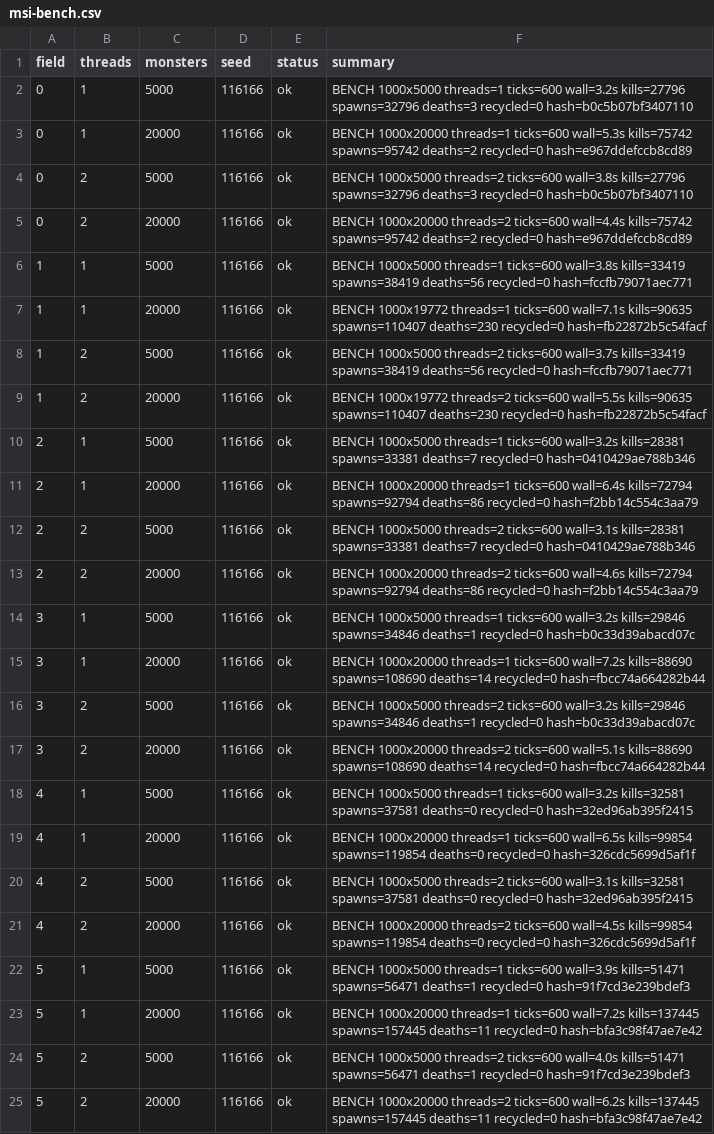
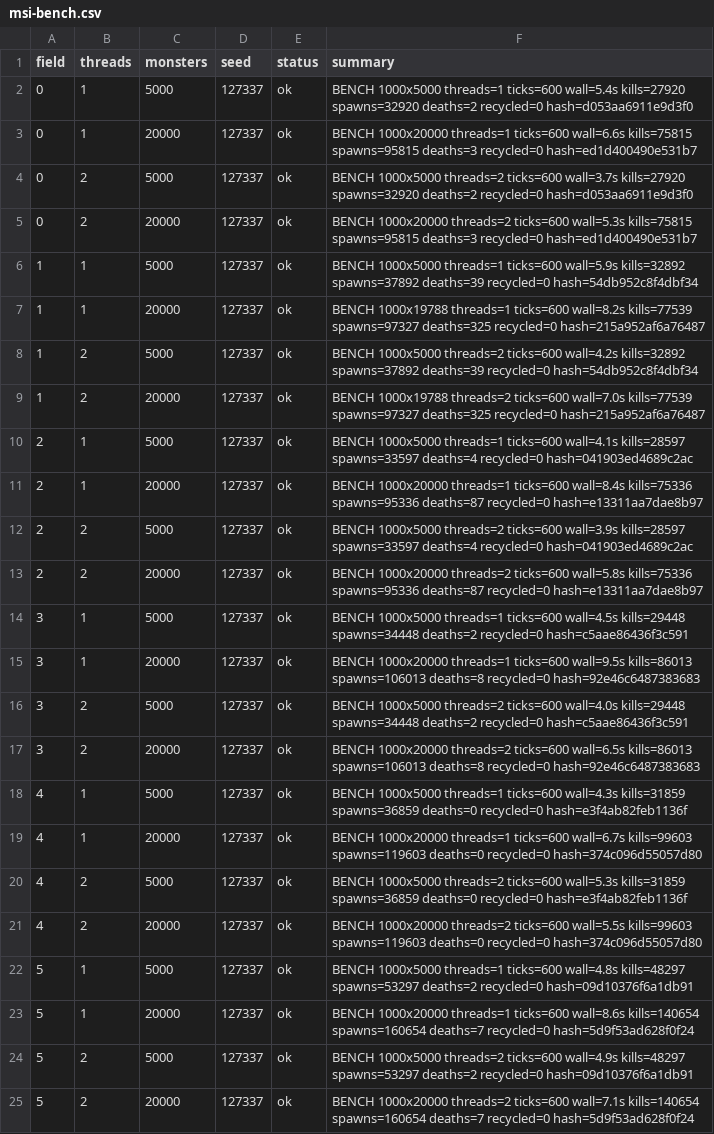
Before and after one commit to Proximo0/MagicSmash, a CSV file: work/261122113645-3086/art/msi-bench.csv, drawn as a sheet; the diff names each change by its address in the sheet, - before the commit and + after, or states it on an @@ line.

```diff
--- a/work/261122113645-3086/art/msi-bench.csv
+++ b/work/261122113645-3086/art/msi-bench.csv
-D2:D25 (seed): 116166
+D2:D25 (seed): 127337
-F2 (summary): …threads=1 ticks=600 wall=3.2s kills=27796 spawns=32796 deaths=3 recycled=0 hash=b0c5b07bf3407110
+F2 (summary): …threads=1 ticks=600 wall=5.4s kills=27920 spawns=32920 deaths=2 recycled=0 hash=d053aa6911e9d3f0
-F3 (summary): …threads=1 ticks=600 wall=5.3s kills=75742 spawns=95742 deaths=2 recycled=0 hash=e967ddefccb8cd89
+F3 (summary): …threads=1 ticks=600 wall=6.6s kills=75815 spawns=95815 deaths=3 recycled=0 hash=ed1d400490e531b7
-F4 (summary): …threads=2 ticks=600 wall=3.8s kills=27796 spawns=32796 deaths=3 recycled=0 hash=b0c5b07bf3407110
+F4 (summary): …threads=2 ticks=600 wall=3.7s kills=27920 spawns=32920 deaths=2 recycled=0 hash=d053aa6911e9d3f0
-F5 (summary): …threads=2 ticks=600 wall=4.4s kills=75742 spawns=95742 deaths=2 recycled=0 hash=e967ddefccb8cd89
+F5 (summary): …threads=2 ticks=600 wall=5.3s kills=75815 spawns=95815 deaths=3 recycled=0 hash=ed1d400490e531b7
-F6 (summary): …threads=1 ticks=600 wall=3.8s kills=33419 spawns=38419 deaths=56 recycled=0 hash=fccfb79071aec771
+F6 (summary): …threads=1 ticks=600 wall=5.9s kills=32892 spawns=37892 deaths=39 recycled=0 hash=54db952c8f4dbf34
-F7 (summary): BENCH 1000x19772 threads=1 ticks=600 wall=7.1s kills=90635 spawns=110407 deaths=230 recycled=0 hash=fb22872b5c54facf
+F7 (summary): BENCH 1000x19788 threads=1 ticks=600 wall=8.2s kills=77539 spawns=97327 deaths=325 recycled=0 hash=215a952af6a76487
-F8 (summary): …threads=2 ticks=600 wall=3.7s kills=33419 spawns=38419 deaths=56 recycled=0 hash=fccfb79071aec771
+F8 (summary): …threads=2 ticks=600 wall=4.2s kills=32892 spawns=37892 deaths=39 recycled=0 hash=54db952c8f4dbf34
-F9 (summary): BENCH 1000x19772 threads=2 ticks=600 wall=5.5s kills=90635 spawns=110407 deaths=230 recycled=0 hash=fb22872b5c54facf
+F9 (summary): BENCH 1000x19788 threads=2 ticks=600 wall=7.0s kills=77539 spawns=97327 deaths=325 recycled=0 hash=215a952af6a76487
-F10 (summary): …threads=1 ticks=600 wall=3.2s kills=28381 spawns=33381 deaths=7 recycled=0 hash=0410429ae788b346
+F10 (summary): …threads=1 ticks=600 wall=4.1s kills=28597 spawns=33597 deaths=4 recycled=0 hash=041903ed4689c2ac
-F11 (summary): …threads=1 ticks=600 wall=6.4s kills=72794 spawns=92794 deaths=86 recycled=0 hash=f2bb14c554c3aa79
+F11 (summary): …threads=1 ticks=600 wall=8.4s kills=75336 spawns=95336 deaths=87 recycled=0 hash=e13311aa7dae8b97
-F12 (summary): …threads=2 ticks=600 wall=3.1s kills=28381 spawns=33381 deaths=7 recycled=0 hash=0410429ae788b346
+F12 (summary): …threads=2 ticks=600 wall=3.9s kills=28597 spawns=33597 deaths=4 recycled=0 hash=041903ed4689c2ac
-F13 (summary): …threads=2 ticks=600 wall=4.6s kills=72794 spawns=92794 deaths=86 recycled=0 hash=f2bb14c554c3aa79
+F13 (summary): …threads=2 ticks=600 wall=5.8s kills=75336 spawns=95336 deaths=87 recycled=0 hash=e13311aa7dae8b97
-F14 (summary): …threads=1 ticks=600 wall=3.2s kills=29846 spawns=34846 deaths=1 recycled=0 hash=b0c33d39abacd07c
+F14 (summary): …threads=1 ticks=600 wall=4.5s kills=29448 spawns=34448 deaths=2 recycled=0 hash=c5aae86436f3c591
-F15 (summary): …threads=1 ticks=600 wall=7.2s kills=88690 spawns=108690 deaths=14 recycled=0 hash=fbcc74a664282b44
+F15 (summary): …threads=1 ticks=600 wall=9.5s kills=86013 spawns=106013 deaths=8 recycled=0 hash=92e46c6487383683
-F16 (summary): …threads=2 ticks=600 wall=3.2s kills=29846 spawns=34846 deaths=1 recycled=0 hash=b0c33d39abacd07c
+F16 (summary): …threads=2 ticks=600 wall=4.0s kills=29448 spawns=34448 deaths=2 recycled=0 hash=c5aae86436f3c591
-F17 (summary): …threads=2 ticks=600 wall=5.1s kills=88690 spawns=108690 deaths=14 recycled=0 hash=fbcc74a664282b44
+F17 (summary): …threads=2 ticks=600 wall=6.5s kills=86013 spawns=106013 deaths=8 recycled=0 hash=92e46c6487383683
-F18 (summary): …threads=1 ticks=600 wall=3.2s kills=32581 spawns=37581 deaths=0 recycled=0 hash=32ed96ab395f2415
+F18 (summary): …threads=1 ticks=600 wall=4.3s kills=31859 spawns=36859 deaths=0 recycled=0 hash=e3f4ab82feb1136f
-F19 (summary): …threads=1 ticks=600 wall=6.5s kills=99854 spawns=119854 deaths=0 recycled=0 hash=326cdc5699d5af1f
+F19 (summary): …threads=1 ticks=600 wall=6.7s kills=99603 spawns=119603 deaths=0 recycled=0 hash=374c096d55057d80
-F20 (summary): …threads=2 ticks=600 wall=3.1s kills=32581 spawns=37581 deaths=0 recycled=0 hash=32ed96ab395f2415
+F20 (summary): …threads=2 ticks=600 wall=5.3s kills=31859 spawns=36859 deaths=0 recycled=0 hash=e3f4ab82feb1136f
-F21 (summary): …threads=2 ticks=600 wall=4.5s kills=99854 spawns=119854 deaths=0 recycled=0 hash=326cdc5699d5af1f
+F21 (summary): …threads=2 ticks=600 wall=5.5s kills=99603 spawns=119603 deaths=0 recycled=0 hash=374c096d55057d80
-F22 (summary): …threads=1 ticks=600 wall=3.9s kills=51471 spawns=56471 deaths=1 recycled=0 hash=91f7cd3e239bdef3
+F22 (summary): …threads=1 ticks=600 wall=4.8s kills=48297 spawns=53297 deaths=2 recycled=0 hash=09d10376f6a1db91
-F23 (summary): …threads=1 ticks=600 wall=7.2s kills=137445 spawns=157445 deaths=11 recycled=0 hash=bfa3c98f47ae7e42
+F23 (summary): …threads=1 ticks=600 wall=8.6s kills=140654 spawns=160654 deaths=7 recycled=0 hash=5d9f53ad628f0f24
-F24 (summary): …threads=2 ticks=600 wall=4.0s kills=51471 spawns=56471 deaths=1 recycled=0 hash=91f7cd3e239bdef3
+F24 (summary): …threads=2 ticks=600 wall=4.9s kills=48297 spawns=53297 deaths=2 recycled=0 hash=09d10376f6a1db91
-F25 (summary): …threads=2 ticks=600 wall=6.2s kills=137445 spawns=157445 deaths=11 recycled=0 hash=bfa3c98f47ae7e42
+F25 (summary): …threads=2 ticks=600 wall=7.1s kills=140654 spawns=160654 deaths=7 recycled=0 hash=5d9f53ad628f0f24
```
Also changed, not shown: 1 other file.
